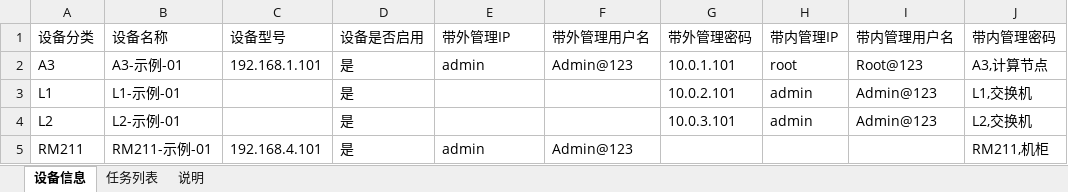
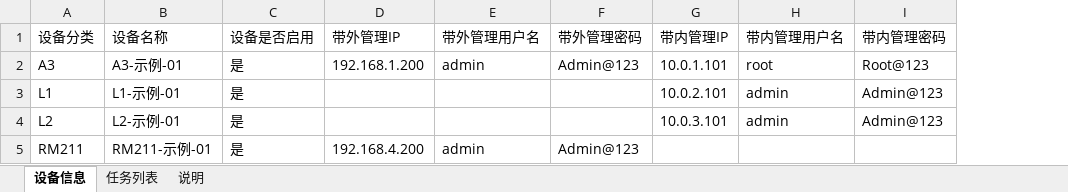
Before and after one commit to minliny/BMC-Auto-Capture, an Excel workbook: examples/task_template.xlsx, sheet 设备信息, drawn as a sheet; values as stored, in another font and other column widths than the file's, no borders; removed rows and columns are numbered as before the commit, all else as after; the diff names each change by its address in the sheet, - before the commit and + after, or states it on an @@ line.

```diff
--- a/examples/task_template.xlsx (sheet 设备信息)
+++ b/examples/task_template.xlsx (sheet 设备信息)
-column C (设备型号), rows 2-5: 192.168.1.101 |  |  | 192.168.4.101
-D2 (带外管理IP): admin
+D2 (带外管理IP): 192.168.1.200
-E2 (带外管理用户名): Admin@123
+E2 (带外管理用户名): admin
-F2 (带外管理密码): 10.0.1.101
+F2 (带外管理密码): Admin@123
-G2 (带内管理IP): root
+G2 (带内管理IP): 10.0.1.101
-H2 (带内管理用户名): Root@123
+H2 (带内管理用户名): root
-I2 (带内管理密码): A3,计算节点
+I2 (带内管理密码): Root@123
-F3 (带外管理密码): 10.0.2.101
+F3 (带外管理密码): (empty)
-G3 (带内管理IP): admin
+G3 (带内管理IP): 10.0.2.101
-H3:H4 (带内管理用户名): Admin@123
+H3:H4 (带内管理用户名): admin
-I3 (带内管理密码): L1,交换机
+I3 (带内管理密码): Admin@123
-F4 (带外管理密码): 10.0.3.101
+F4 (带外管理密码): (empty)
-G4 (带内管理IP): admin
+G4 (带内管理IP): 10.0.3.101
-I4 (带内管理密码): L2,交换机
+I4 (带内管理密码): Admin@123
-D5 (带外管理IP): admin
+D5 (带外管理IP): 192.168.4.200
-E5 (带外管理用户名): Admin@123
+E5 (带外管理用户名): admin
-F5 (带外管理密码): (empty)
+F5 (带外管理密码): Admin@123
-I5 (带内管理密码): RM211,机柜
+I5 (带内管理密码): (empty)
```
Also changed, not shown: sheet 任务列表.
